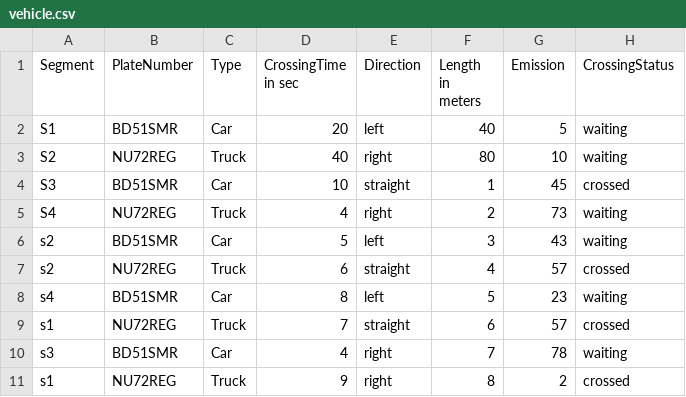
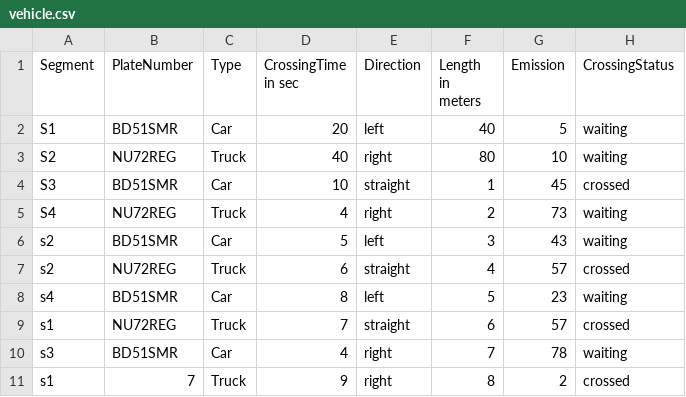
Before and after one commit to VikasChaudhary123/AdvanceSoftware_CW1, a CSV file: vehicle.csv, drawn as a sheet.

Commit message:
Changes done for custom exception, sorted list with comparators
1. Added exceptions for different conditions in Vehicle
2. Added Comparators for Status, Type
3. Added functions to sort collection

```diff
--- a/vehicle.csv
+++ b/vehicle.csv
@@ -10,2 +10,2 @@ s1,NU72REG,Truck,7,straight,6,57,crossed
 s3,BD51SMR,Car,4,right,7,78,waiting
-s1,NU72REG,Truck,9,right,8,2,crossed
+s1,7,Truck,9,right,8,2,crossed
```
Also changed, not shown: 5 other files.
